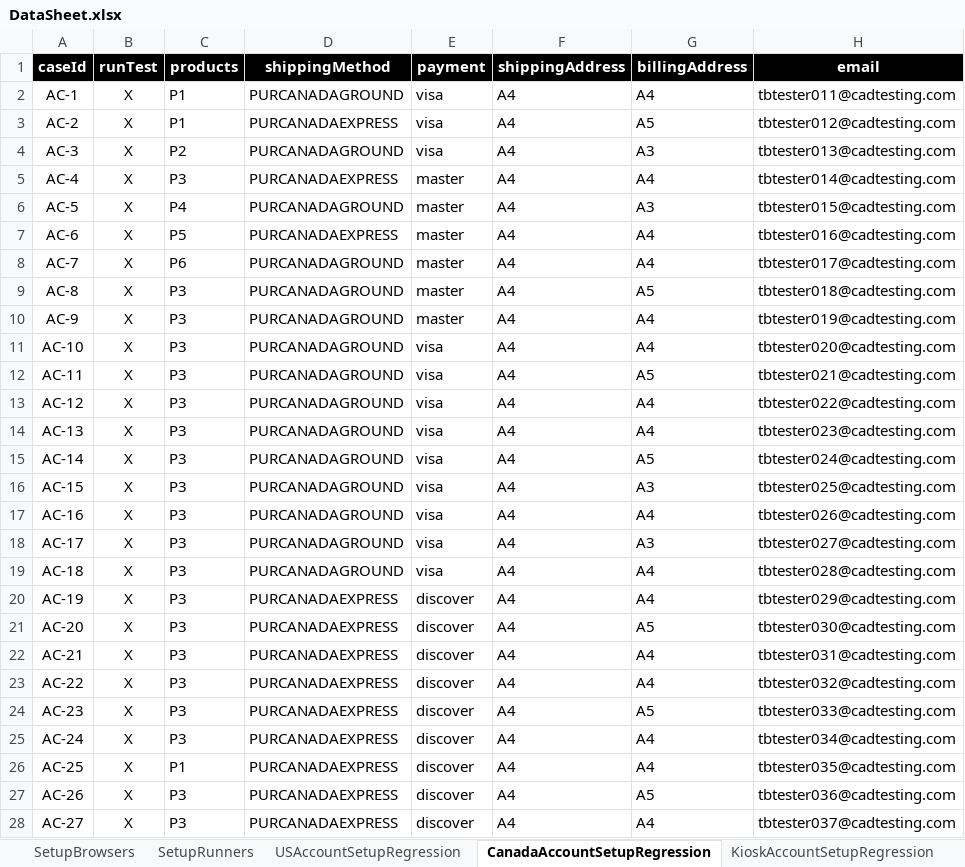
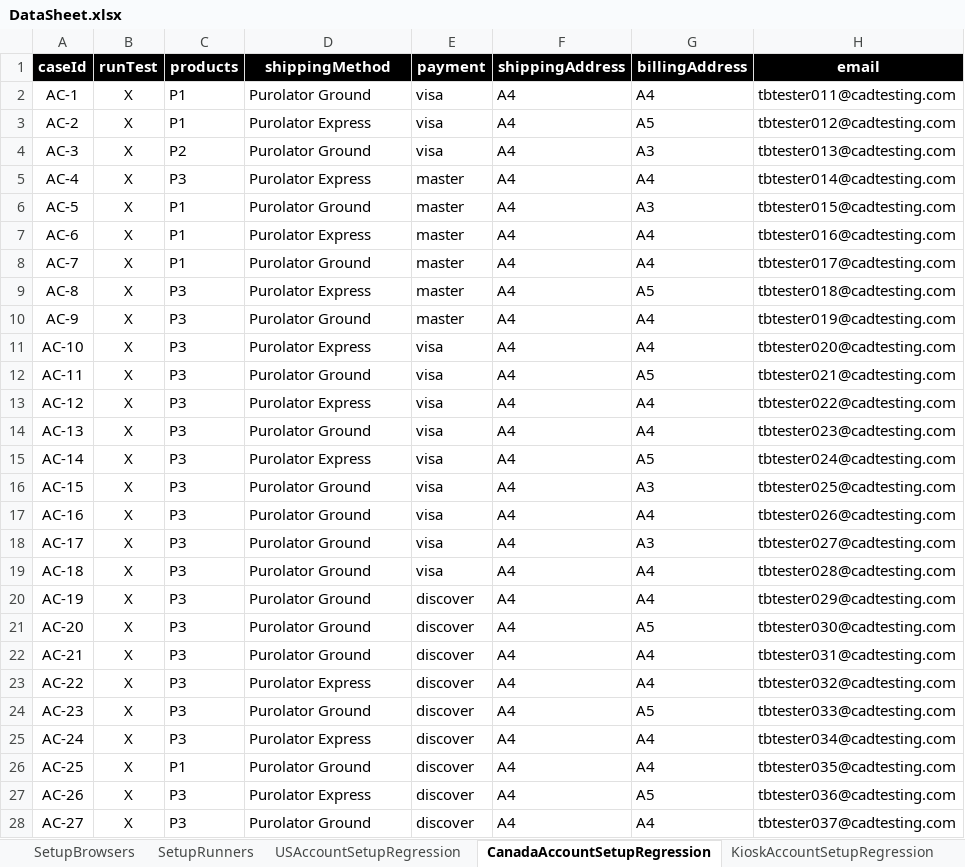
Before and after one commit to mohammadSadeq/TB_auto, an Excel workbook: src/com/generic/config/DataSheet.xlsx, sheet CanadaAccountSetupRegression, drawn as a sheet; only a part is shown; values as stored, in another font and other column widths than the file's, no borders; the diff covers the shown part only; the diff names each change by its address in the sheet, - before the commit and + after, or states it on an @@ line.

```diff
--- a/src/com/generic/config/DataSheet.xlsx (sheet CanadaAccountSetupRegression)
+++ b/src/com/generic/config/DataSheet.xlsx (sheet CanadaAccountSetupRegression)
-D2 (shippingMethod): PURCANADAGROUND
+D2 (shippingMethod): Purolator Ground
-D3 (shippingMethod): PURCANADAEXPRESS
+D3 (shippingMethod): Purolator Express
-D4 (shippingMethod): PURCANADAGROUND
+D4 (shippingMethod): Purolator Ground
-D5 (shippingMethod): PURCANADAEXPRESS
+D5 (shippingMethod): Purolator Express
-C6 (products): P4
+C6 (products): P1
-D6 (shippingMethod): PURCANADAGROUND
+D6 (shippingMethod): Purolator Ground
-C7 (products): P5
+C7 (products): P1
-D7 (shippingMethod): PURCANADAEXPRESS
+D7 (shippingMethod): Purolator Express
-C8 (products): P6
+C8 (products): P1
-D8 (shippingMethod): PURCANADAGROUND
+D8 (shippingMethod): Purolator Ground
-D9 (shippingMethod): PURCANADAGROUND
+D9 (shippingMethod): Purolator Express
-D10 (shippingMethod): PURCANADAGROUND
+D10 (shippingMethod): Purolator Ground
-D11 (shippingMethod): PURCANADAGROUND
+D11 (shippingMethod): Purolator Express
-D12 (shippingMethod): PURCANADAGROUND
+D12 (shippingMethod): Purolator Ground
-D13 (shippingMethod): PURCANADAGROUND
+D13 (shippingMethod): Purolator Express
-D14 (shippingMethod): PURCANADAGROUND
+D14 (shippingMethod): Purolator Ground
-D15 (shippingMethod): PURCANADAGROUND
+D15 (shippingMethod): Purolator Express
-D16:D19 (shippingMethod): PURCANADAGROUND
+D16:D19 (shippingMethod): Purolator Ground
-D20:D22 (shippingMethod): PURCANADAEXPRESS
+D20:D22 (shippingMethod): Purolator Ground
-D23 (shippingMethod): PURCANADAEXPRESS
+D23 (shippingMethod): Purolator Express
-D24 (shippingMethod): PURCANADAEXPRESS
+D24 (shippingMethod): Purolator Ground
-D25 (shippingMethod): PURCANADAEXPRESS
+D25 (shippingMethod): Purolator Express
-D26 (shippingMethod): PURCANADAEXPRESS
+D26 (shippingMethod): Purolator Ground
-D27 (shippingMethod): PURCANADAEXPRESS
+D27 (shippingMethod): Purolator Express
-D28 (shippingMethod): PURCANADAEXPRESS
+D28 (shippingMethod): Purolator Ground
```
Also changed, not shown: 39 edited cells elsewhere in this sheet, sheet KioskCheckOutRegression, sheet USCheckOutRegression, sheet CanadaCheckOutRegression, sheet products, sheet USAccountSetupRegression, other sheet tabs, 40 other files.
